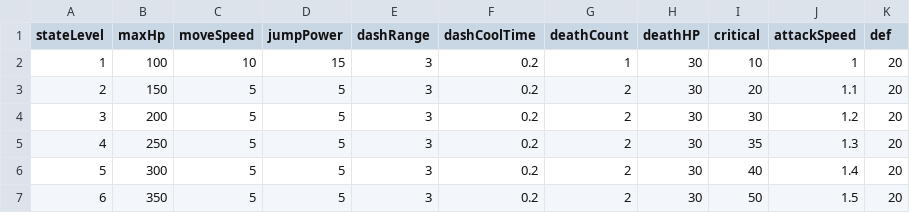
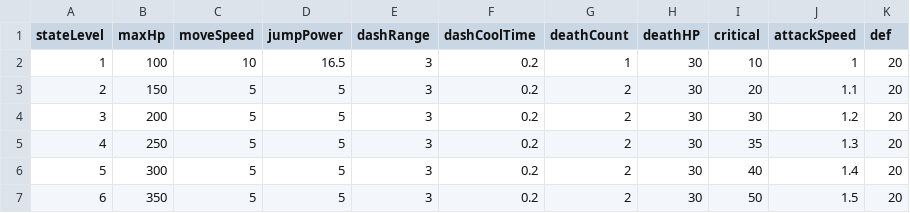
Before and after one commit to HEC233/Team_Thief, a CSV file: Project_Team_Thief/Assets/Game/Player/CSV/PlayerData.csv, drawn as a sheet.

```diff
--- a/Project_Team_Thief/Assets/Game/Player/CSV/PlayerData.csv
+++ b/Project_Team_Thief/Assets/Game/Player/CSV/PlayerData.csv
@@ -1,3 +1,3 @@
 stateLevel,maxHp,moveSpeed,jumpPower,dashRange,dashCoolTime,deathCount,deathHP,critical,attackSpeed,def
-1,100,10,15,3,0.2,1,30,10,1,20
+1,100,10,16.5,3,0.2,1,30,10,1,20
 2,150,5,5,3,0.2,2,30,20,1.1,20
```
Also changed, not shown: Project_Team_Thief/Assets/Game/Player/CSV/PlayerSkillData.csv, 31 other files.
